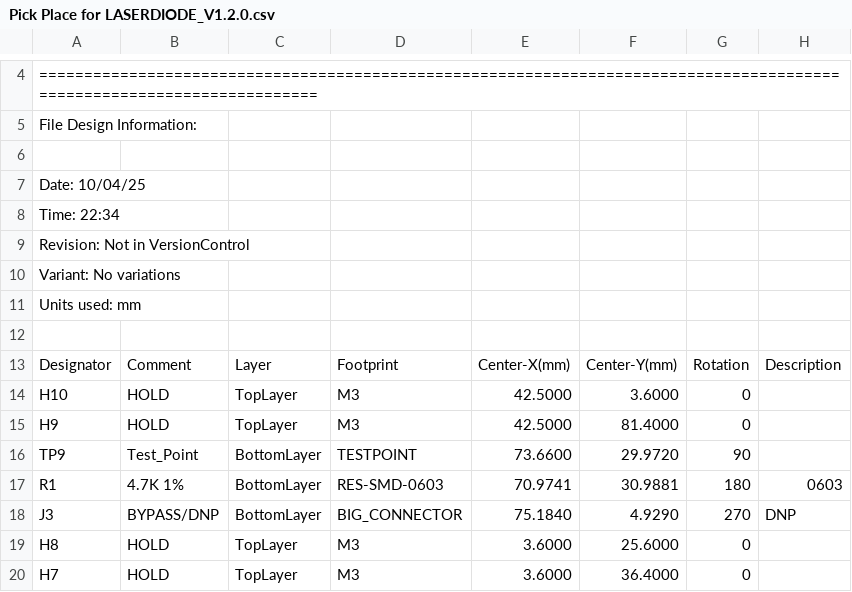
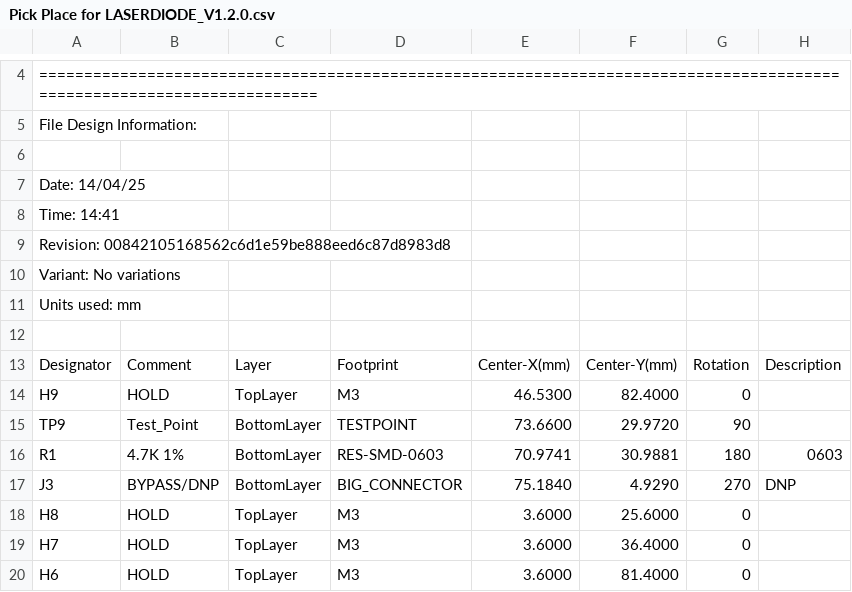
Before and after one commit to baobuibk/NANORACK_V2_LASER_1.1.2_HW, a CSV file: 05_SMT/Pick Place for LASERDIODE_V1.2.0.csv, drawn as a sheet; only a part is shown, gaps mark what is left out; the shorter side is filled out with more unchanged rows.

```diff
--- a/05_SMT/Pick Place for LASERDIODE_V1.2.0.csv
+++ b/05_SMT/Pick Place for LASERDIODE_V1.2.0.csv
@@ -6,5 +6,5 @@ File Design Information:
 
-Date:       10/04/25
-Time:       22:34
-Revision:   Not in VersionControl
+Date:       14/04/25
+Time:       14:41
+Revision:   00842105168562c6d1e59be888eed6c87d8983d8
 Variant:    No variations
@@ -13,4 +13,3 @@ Units used: mm
 "Designator","Comment","Layer","Footprint","Center-X(mm)","Center-Y(mm)","Rotation","Description"
-"H10","HOLD","TopLayer","M3","42.5000","3.6000","0",""
-"H9","HOLD","TopLayer","M3","42.5000","81.4000","0",""
+"H9","HOLD","TopLayer","M3","46.5300","82.4000","0",""
 "TP9","Test_Point","BottomLayer","TESTPOINT","73.6600","29.9720","90",""
```
Also changed, not shown: 42 other files.
